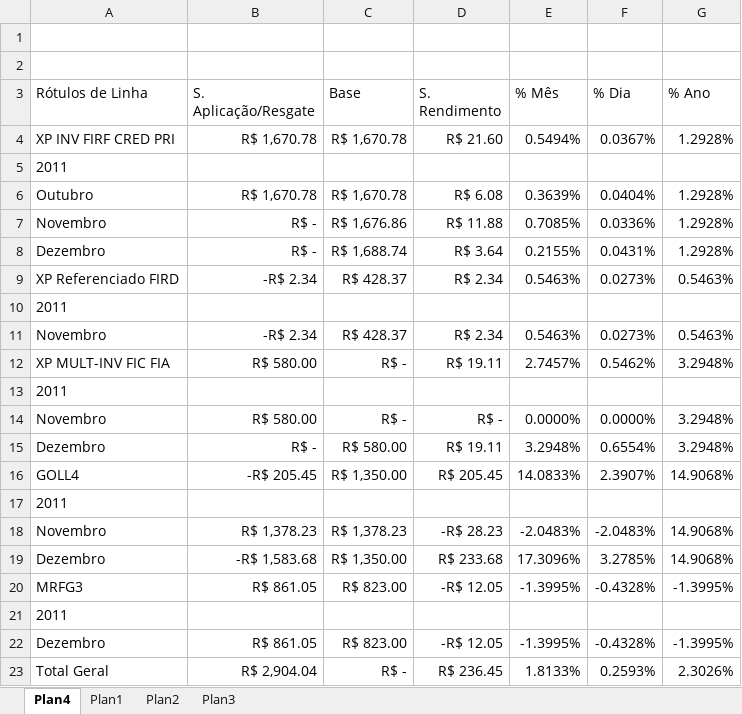
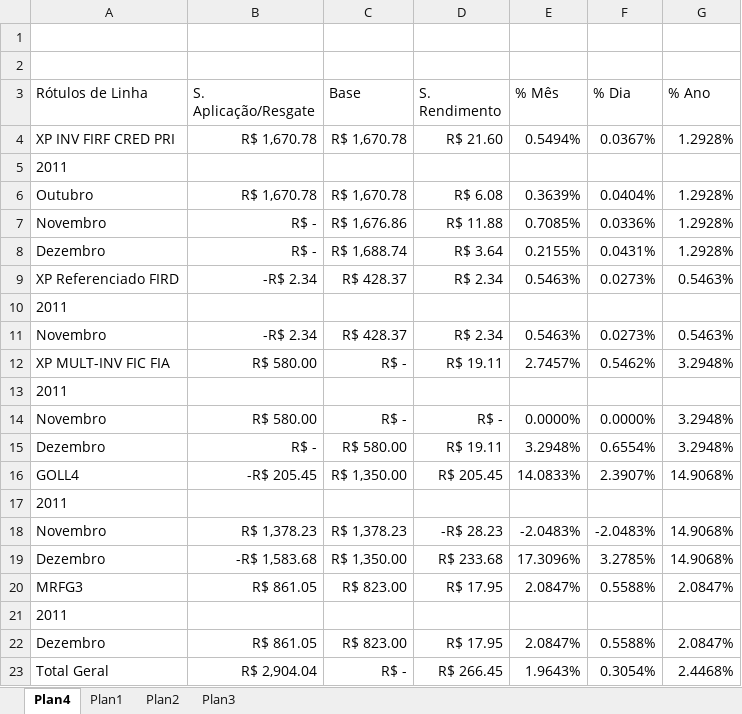
Before and after one commit to bengelbert/ifsc, an Excel workbook: stocks/xpi.xlsx, sheet Plan4, drawn as a sheet; values as stored, in another font and other column widths than the file's, no borders; the diff names each change by its address in the sheet, - before the commit and + after, or states it on an @@ line.

```diff
--- a/stocks/xpi.xlsx (sheet Plan4)
+++ b/stocks/xpi.xlsx (sheet Plan4)
-D20 (S. Rendimento): -R$ 12.05
+D20 (S. Rendimento): R$ 17.95
-E20 (% Mês): -1.3995%
+E20 (% Mês): 2.0847%
-F20 (% Dia): -0.4328%
+F20 (% Dia): 0.5588%
-G20 (% Ano): -1.3995%
+G20 (% Ano): 2.0847%
-D22 (S. Rendimento): -R$ 12.05
+D22 (S. Rendimento): R$ 17.95
-E22 (% Mês): -1.3995%
+E22 (% Mês): 2.0847%
-F22 (% Dia): -0.4328%
+F22 (% Dia): 0.5588%
-G22 (% Ano): -1.3995%
+G22 (% Ano): 2.0847%
-D23 (S. Rendimento): R$ 236.45
+D23 (S. Rendimento): R$ 266.45
-E23 (% Mês): 1.8133%
+E23 (% Mês): 1.9643%
-F23 (% Dia): 0.2593%
+F23 (% Dia): 0.3054%
-G23 (% Ano): 2.3026%
+G23 (% Ano): 2.4468%
```
Also changed, not shown: sheet Plan1, stocks/ponto de entrada.xlsx, 2 other files.
